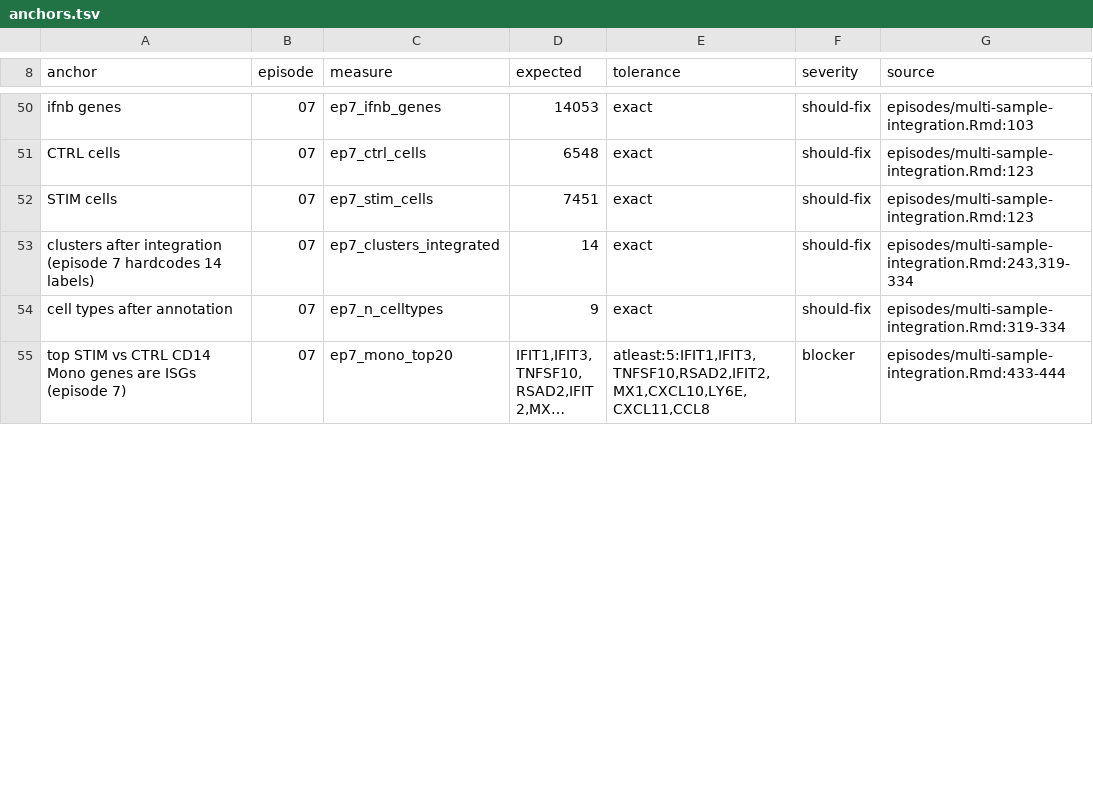
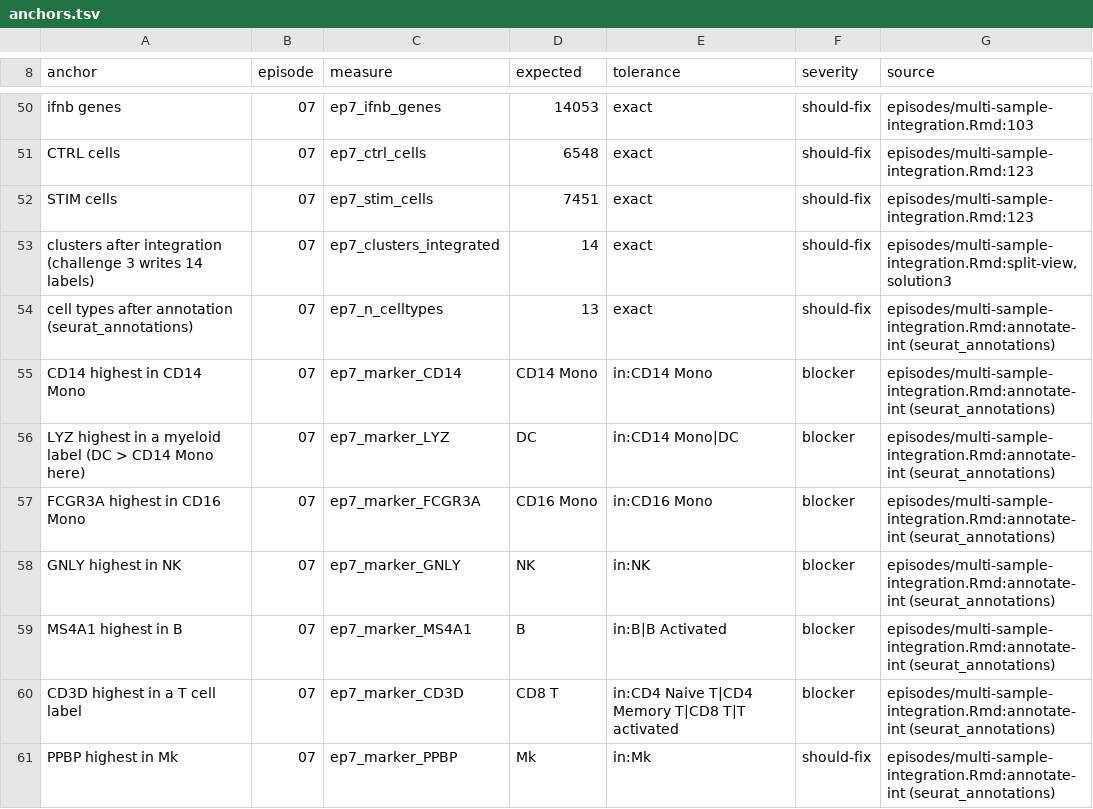
Before and after one commit to rcac-bioinformatics/singlecell-rnaseq, a TSV file: negishi-run/anchors.tsv, drawn as a sheet; only a part is shown, gaps mark what is left out; the shorter side is filled out with more unchanged rows; long unchanged cells end in …; the diff covers the shown part only.

```diff
--- a/negishi-run/anchors.tsv
+++ b/negishi-run/anchors.tsv
@@ -52,3 +52,10 @@ CTRL cells	07	ep7_ctrl_cells	6548	exact	should-fix	episodes/multi-sample-integra
 STIM cells	07	ep7_stim_cells	7451	exact	should-fix	episodes/multi-sample-integration.Rmd:123
-clusters after integration (episode 7 hardcodes 14 labels)	07	ep7_clusters_integrated	14	exact	should-fix	episodes/multi-sample-integration.Rmd:243,319-334
-cell types after annotation	07	ep7_n_celltypes	9	exact	should-fix	episodes/multi-sample-integration.Rmd:319-334
+clusters after integration (challenge 3 writes 14 labels)	07	ep7_clusters_integrated	14	exact	should-fix	episodes/multi-sample-integration.Rmd:split-view,solution3
+cell types after annotation (seurat_annotations)	07	ep7_n_celltypes	13	exact	should-fix	episodes/multi-sample-integration.Rmd:annotate-int (seurat_annotations)
+CD14 highest in CD14 Mono	07	ep7_marker_CD14	CD14 Mono	in:CD14 Mono	blocker	episodes/multi-sample-integration.Rmd:annotate-int (seurat_annotations)
+LYZ highest in a myeloid label (DC > CD14 Mono here)	07	ep7_marker_LYZ	DC	in:CD14 Mono|DC	blocker	episodes/multi-sample-integration.Rmd:annotate-int (seurat_annotations)
+FCGR3A highest in CD16 Mono	07	ep7_marker_FCGR3A	CD16 Mono	in:CD16 Mono	blocker	episodes/multi-sample-integration.Rmd:annotate-int (seurat_annotations)
+GNLY highest in NK	07	ep7_marker_GNLY	NK	in:NK	blocker	episodes/multi-sample-integration.Rmd:annotate-int (seurat_annotations)
+MS4A1 highest in B	07	ep7_marker_MS4A1	B	in:B|B Activated	blocker	episodes/multi-sample-integration.Rmd:annotate-int (seurat_annotations)
+CD3D highest in a T cell label	07	ep7_marker_CD3D	CD8 T	in:CD4 Naive T|CD4 Memory T|CD8 T|T activated	blocker	episodes/multi-sample-integration.Rmd:annotate-int (seurat_annotations)
+PPBP highest in Mk	07	ep7_marker_PPBP	Mk	in:Mk	should-fix	episodes/multi-sample-integration.Rmd:annotate-int (seurat_annotations)
```
Also changed, not shown: 6 added rows and 4 edited cells elsewhere in this file, negishi-run/figures_redraw.tsv, negishi-run/staged_manifest.tsv, 35 other files.
